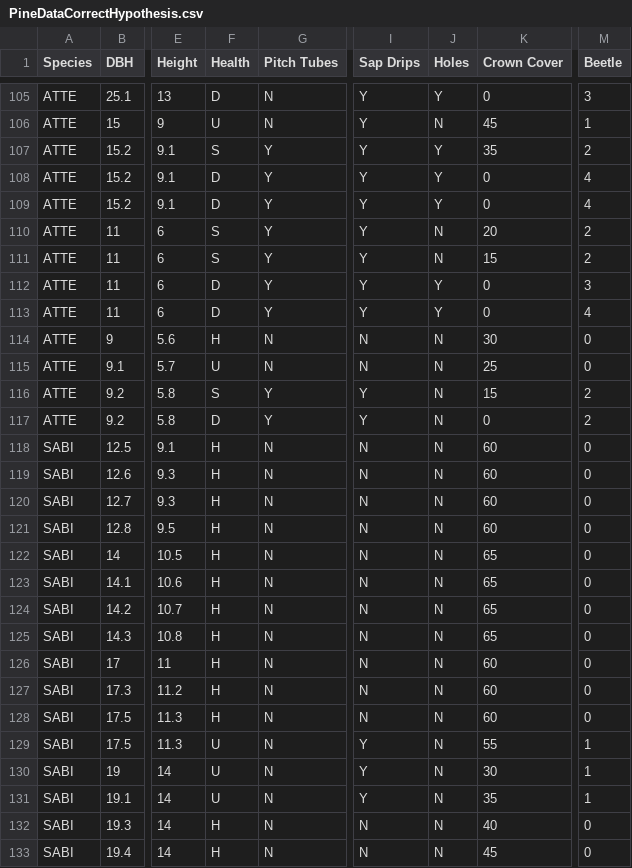
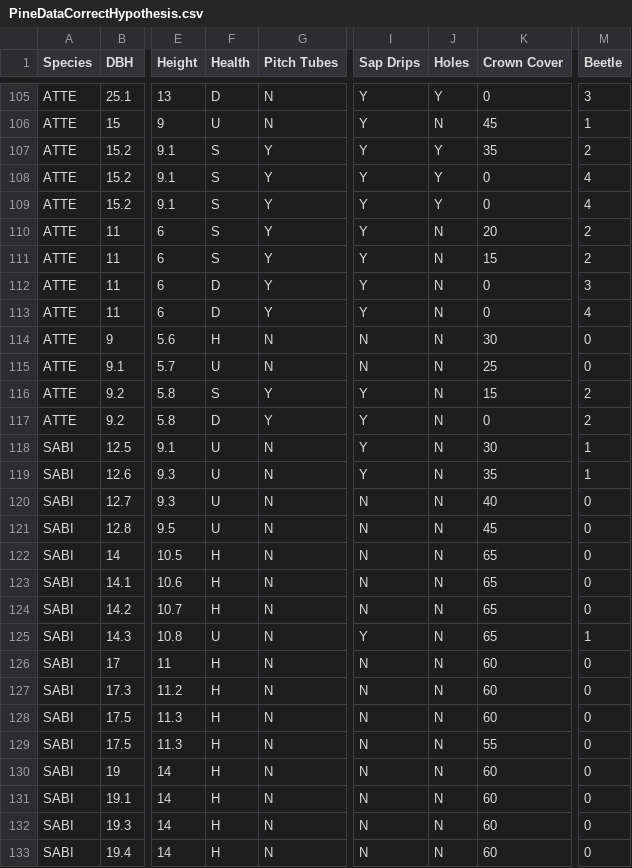
Before and after one commit to emilyodean/littleegret.github.io, a CSV file: PineDataCorrectHypothesis.csv, drawn as a sheet; only a part is shown, gaps mark what is left out; the diff covers the shown part only; the diff names each change by its address in the sheet, - before the commit and + after, or states it on an @@ line.

```diff
--- a/PineDataCorrectHypothesis.csv
+++ b/PineDataCorrectHypothesis.csv
-F108:F109 (Health): D
+F108:F109 (Health): S
-J112:J113 (Holes): Y
+J112:J113 (Holes): N
-F118:F121 (Health): H
+F118:F121 (Health): U
-I118:I119 (Sap Drips): N
+I118:I119 (Sap Drips): Y
-K118 (Crown Cover): 60
+K118 (Crown Cover): 30
-M118:M119 (Beetle): 0
+M118:M119 (Beetle): 1
-K119 (Crown Cover): 60
+K119 (Crown Cover): 35
-K120 (Crown Cover): 60
+K120 (Crown Cover): 40
-K121 (Crown Cover): 60
+K121 (Crown Cover): 45
-F125 (Health): H
+F125 (Health): U
-I125 (Sap Drips): N
+I125 (Sap Drips): Y
-M125 (Beetle): 0
+M125 (Beetle): 1
-F129:F131 (Health): U
+F129:F131 (Health): H
-I129:I131 (Sap Drips): Y
+I129:I131 (Sap Drips): N
-M129:M131 (Beetle): 1
+M129:M131 (Beetle): 0
-K130 (Crown Cover): 30
+K130 (Crown Cover): 60
-K131 (Crown Cover): 35
+K131 (Crown Cover): 60
-K132 (Crown Cover): 40
+K132 (Crown Cover): 60
-K133 (Crown Cover): 45
+K133 (Crown Cover): 60
```
Also changed, not shown: 5 edited cells elsewhere in this file, 3 other files.
